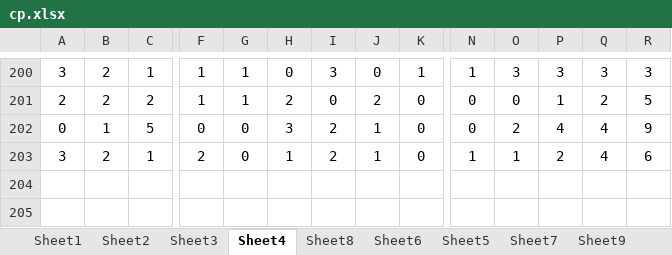
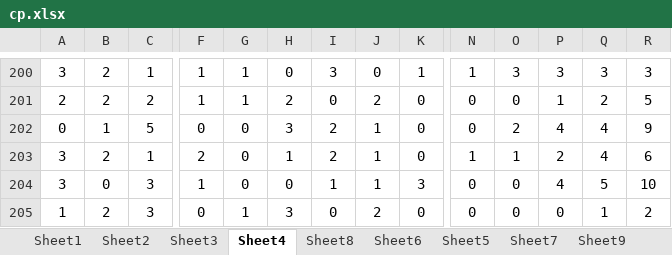
Before and after one commit to gushenwei/julienedies.github.com, an Excel workbook: demos/ng/cp.xlsx, sheet Sheet4, drawn as a sheet; only a part is shown, gaps mark what is left out; values as stored, in another font and other column widths than the file's, no borders; rows hold the shown columns only; the diff names each change by its address in the sheet, - before the commit and + after, or states it on an @@ line.

```diff
--- a/demos/ng/cp.xlsx (sheet Sheet4)
+++ b/demos/ng/cp.xlsx (sheet Sheet4)
+row 204: 3 | 0 | 3 | 1 | 0 | 0 | 1 | 1 | 3 | 0 | 0 | 4 | 5 | 10
+row 205: 1 | 2 | 3 | 0 | 1 | 3 | 0 | 2 | 0 | 0 | 0 | 0 | 1 | 2
```
Also changed, not shown: sheet Sheet2, sheet Sheet1, sheet Sheet6, sheet Sheet8, 3 other files.
